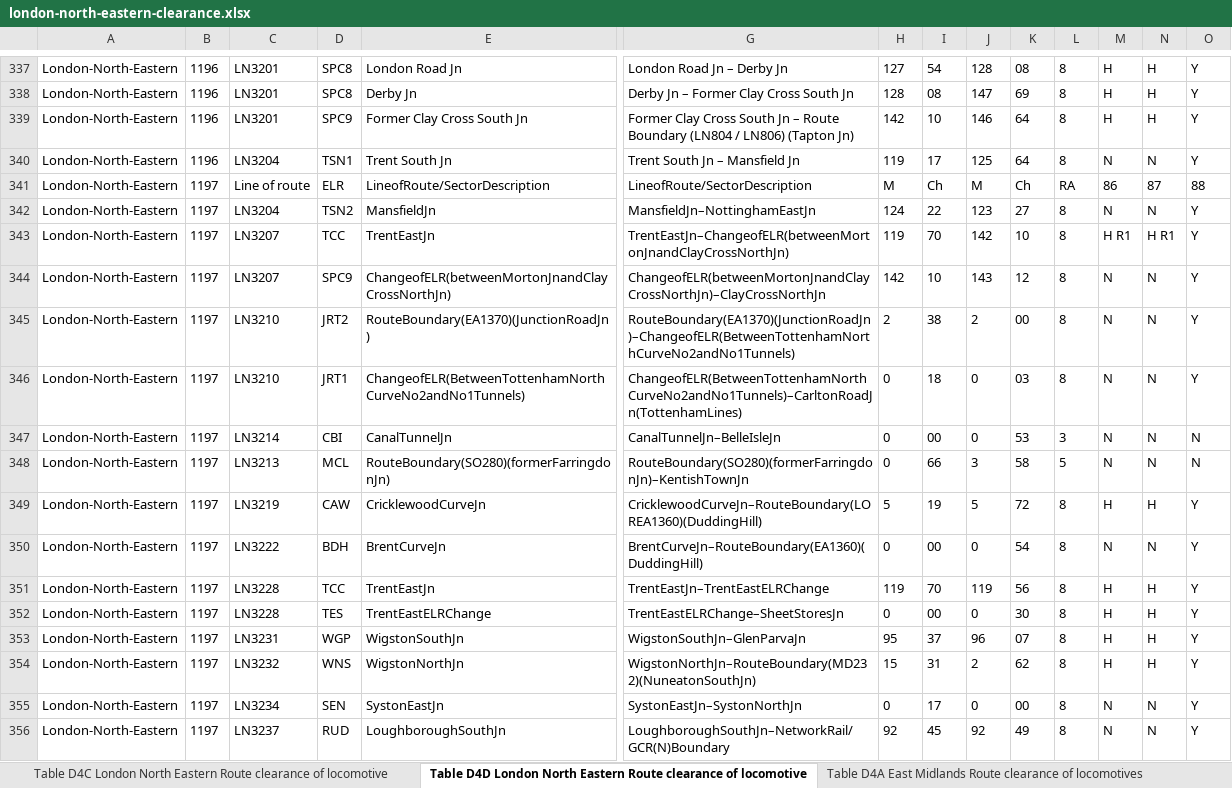
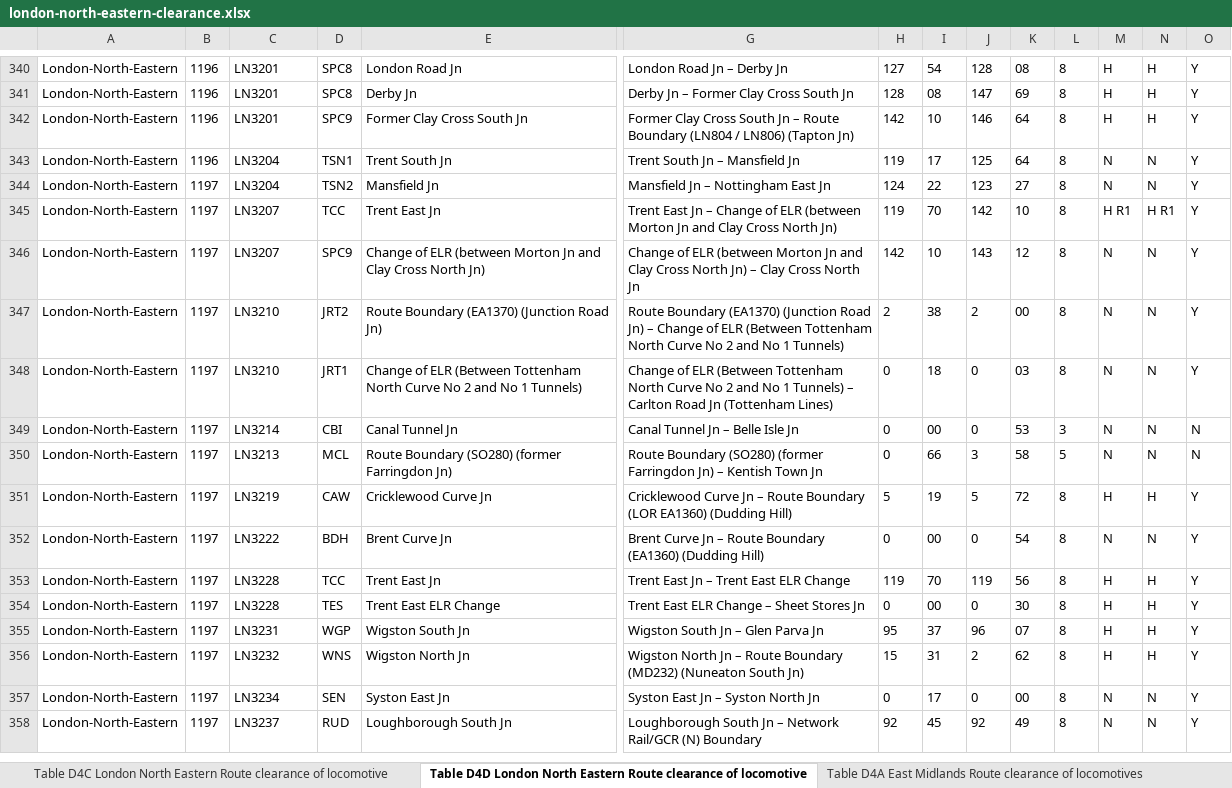
Before and after one commit to anisotropi4/nesa, an Excel workbook: London-North-Eastern/london-north-eastern-clearance.xlsx, sheet Table D4D London North Eastern Route clearance of locomotive, drawn as a sheet; only a part is shown, gaps mark what is left out; values as stored, in another font and other column widths than the file's, no borders; removed rows and columns are numbered as before the commit, all else as after; rows hold the shown columns only; the diff covers the shown part only; the diff names each change by its address in the sheet, - before the commit and + after, or states it on an @@ line.

```diff
--- a/London-North-Eastern/london-north-eastern-clearance.xlsx (sheet Table D4D London North Eastern Route clearance of locomotive)
+++ b/London-North-Eastern/london-north-eastern-clearance.xlsx (sheet Table D4D London North Eastern Route clearance of locomotive)
-row 341: London-North-Eastern | 1197 | Line of route | ELR | LineofRoute/SectorDescription | LineofRoute/SectorDescription | M | Ch | M | Ch | RA | 86 | 87 | 88
-E344: MansfieldJn
+E344: Mansfield Jn
-G344: MansfieldJn–NottinghamEastJn
+G344: Mansfield Jn – Nottingham East Jn
-E345: TrentEastJn
+E345: Trent East Jn
-G345: TrentEastJn–ChangeofELR(betweenMortonJnandClayCrossNorthJn)
+G345: Trent East Jn – Change of ELR (between Morton Jn and Clay Cross North Jn)
-E346: ChangeofELR(betweenMortonJnandClayCrossNorthJn)
+E346: Change of ELR (between Morton Jn and Clay Cross North Jn)
-G346: ChangeofELR(betweenMortonJnandClayCrossNorthJn)–ClayCrossNorthJn
+G346: Change of ELR (between Morton Jn and Clay Cross North Jn) – Clay Cross North Jn
-E347: RouteBoundary(EA1370)(JunctionRoadJn)
+E347: Route Boundary (EA1370) (Junction Road Jn)
-G347: RouteBoundary(EA1370)(JunctionRoadJn)–ChangeofELR(BetweenTottenhamNorthCurveNo2andNo1Tunnels)
+G347: Route Boundary (EA1370) (Junction Road Jn) – Change of ELR (Between Tottenham North Curve No 2 and No 1 Tunnels)
-E348: ChangeofELR(BetweenTottenhamNorthCurveNo2andNo1Tunnels)
+E348: Change of ELR (Between Tottenham North Curve No 2 and No 1 Tunnels)
-G348: ChangeofELR(BetweenTottenhamNorthCurveNo2andNo1Tunnels)–CarltonRoadJn(TottenhamLines)
+G348: Change of ELR (Between Tottenham North Curve No 2 and No 1 Tunnels) – Carlton Road Jn (Tottenham Lines)
-E349: CanalTunnelJn
+E349: Canal Tunnel Jn
-G349: CanalTunnelJn–BelleIsleJn
+G349: Canal Tunnel Jn – Belle Isle Jn
-E350: RouteBoundary(SO280)(formerFarringdonJn)
+E350: Route Boundary (SO280) (former Farringdon Jn)
-G350: RouteBoundary(SO280)(formerFarringdonJn)–KentishTownJn
+G350: Route Boundary (SO280) (former Farringdon Jn) – Kentish Town Jn
-E351: CricklewoodCurveJn
+E351: Cricklewood Curve Jn
-G351: CricklewoodCurveJn–RouteBoundary(LOREA1360)(DuddingHill)
+G351: Cricklewood Curve Jn – Route Boundary (LOR EA1360) (Dudding Hill)
-E352: BrentCurveJn
+E352: Brent Curve Jn
-G352: BrentCurveJn–RouteBoundary(EA1360)(DuddingHill)
+G352: Brent Curve Jn – Route Boundary (EA1360) (Dudding Hill)
-E353: TrentEastJn
+E353: Trent East Jn
-G353: TrentEastJn–TrentEastELRChange
+G353: Trent East Jn – Trent East ELR Change
-E354: TrentEastELRChange
+E354: Trent East ELR Change
-G354: TrentEastELRChange–SheetStoresJn
+G354: Trent East ELR Change – Sheet Stores Jn
-E355: WigstonSouthJn
+E355: Wigston South Jn
-G355: WigstonSouthJn–GlenParvaJn
+G355: Wigston South Jn – Glen Parva Jn
-E356: WigstonNorthJn
+E356: Wigston North Jn
-G356: WigstonNorthJn–RouteBoundary(MD232)(NuneatonSouthJn)
+G356: Wigston North Jn – Route Boundary (MD232) (Nuneaton South Jn)
-E357: SystonEastJn
+E357: Syston East Jn
-G357: SystonEastJn–SystonNorthJn
+G357: Syston East Jn – Syston North Jn
-E358: LoughboroughSouthJn
+E358: Loughborough South Jn
-G358: LoughboroughSouthJn–NetworkRail/GCR(N)Boundary
+G358: Loughborough South Jn – Network Rail/GCR (N) Boundary
```
Also changed, not shown: 3 added rows and 49 edited cells elsewhere in this sheet, sheet Table D2A London North Eastern Route clearance of electric m, sheet Table D4B East Midlands Route clearance of locomotives, sheet Table D2B London North Eastern Route clearance of electric m, sheet Table D4A London North Eastern Route clearance of locomotive, sheet Table D1B London North Eastern Route clearance of diesel mul, sheet Table D2C London North Eastern Route clearance of electric m, 6 more sheets.
